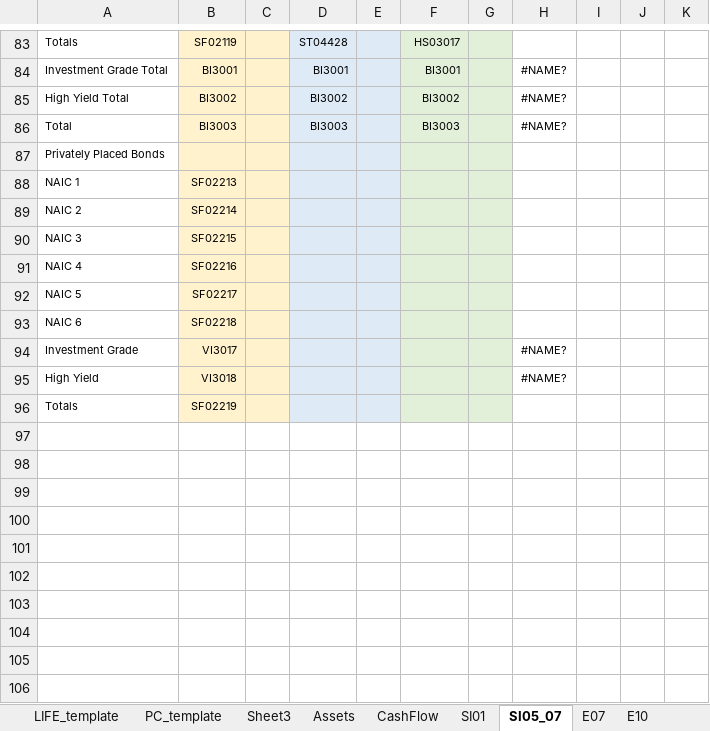
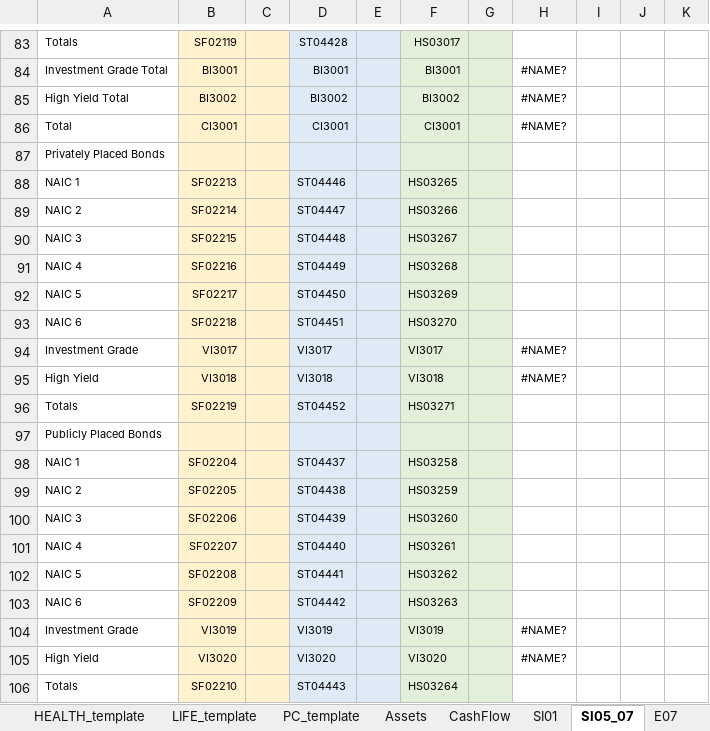
Before and after one commit to tjevon/aumi, an Excel workbook: data/templates/TearSheet_Template.xlsx, sheet SI05_07, drawn as a sheet; only a part is shown, gaps mark what is left out; values as stored, in another font and other column widths than the file's, no borders; the diff names each change by its address in the sheet, - before the commit and + after, or states it on an @@ line.

```diff
--- a/data/templates/TearSheet_Template.xlsx (sheet SI05_07)
+++ b/data/templates/TearSheet_Template.xlsx (sheet SI05_07)
-sheet tab: Sheet3
-B86: BI3003
+B86: CI3001
-D86: BI3003
+D86: CI3001
-F86: BI3003
+F86: CI3001
-D88: (empty)
+D88: ST04446
-F88: (empty)
+F88: HS03265
-D89: (empty)
+D89: ST04447
-F89: (empty)
+F89: HS03266
-D90: (empty)
+D90: ST04448
-F90: (empty)
+F90: HS03267
-D91: (empty)
+D91: ST04449
-F91: (empty)
+F91: HS03268
-D92: (empty)
+D92: ST04450
-F92: (empty)
+F92: HS03269
-D93: (empty)
+D93: ST04451
-F93: (empty)
+F93: HS03270
-D94: (empty)
+D94: VI3017
-F94: (empty)
+F94: VI3017
-D95: (empty)
+D95: VI3018
-F95: (empty)
+F95: VI3018
-D96: (empty)
+D96: ST04452
-F96: (empty)
+F96: HS03271
+row 97: Publicly Placed Bonds
+row 98: NAIC 1 | SF02204 |  | ST04437 |  | HS03258
+row 99: NAIC 2 | SF02205 |  | ST04438 |  | HS03259
+row 100: NAIC 3 | SF02206 |  | ST04439 |  | HS03260
+row 101: NAIC 4 | SF02207 |  | ST04440 |  | HS03261
+row 102: NAIC 5 | SF02208 |  | ST04441 |  | HS03262
+row 103: NAIC 6 | SF02209 |  | ST04442 |  | HS03263
+row 104: Investment Grade | VI3019 |  | VI3019 |  | VI3019 |  | #NAME?
+row 105: High Yield | VI3020 |  | VI3020 |  | VI3020 |  | #NAME?
+row 106: Totals | SF02210 |  | ST04443 |  | HS03264
```
Also changed, not shown: sheet Assets, sheet E07, sheet E10, sheet Liquid_Assets, sheet Real_Estate, sheet PC_template, 10 more sheets, other sheet tabs, formulas that keep their value, hidden cells, charts or pictures.
